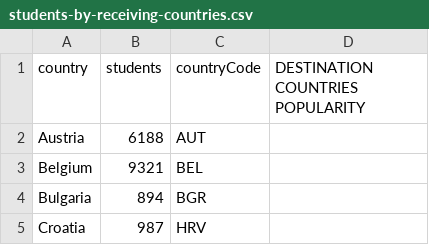
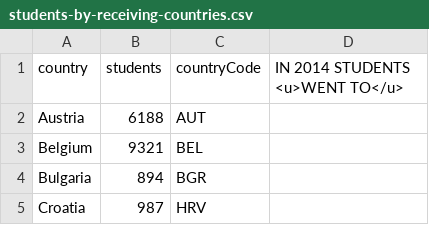
Before and after one commit to el-schneider/circleDiagrams, a CSV file: data/students-by-receiving-countries.csv, drawn as a sheet; only a part is shown.

```diff
--- a/data/students-by-receiving-countries.csv
+++ b/data/students-by-receiving-countries.csv
@@ -1,2 +1,2 @@
-country,students,countryCode,DESTINATION COUNTRIES POPULARITY
+country,students,countryCode,IN 2014 STUDENTS <u>WENT TO</u>
 Austria,6188,AUT
```
Also changed, not shown: data/students-by-sending-countries.csv, 6 other files.
